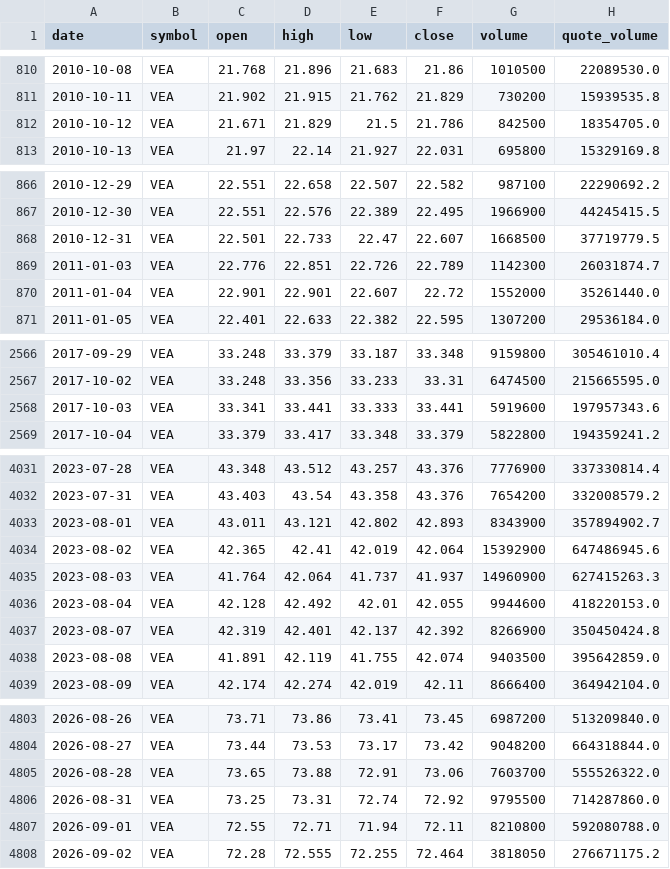
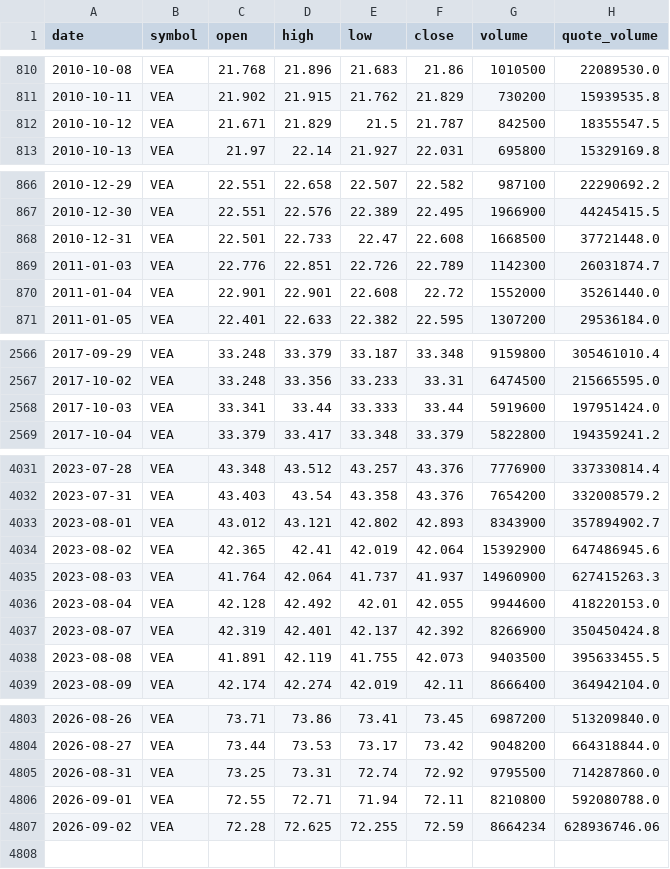
Before and after one commit to bsachart/finance-metrics-fetch, a CSV file: data/market/VEA.csv, drawn as a sheet; only a part is shown, gaps mark what is left out; the diff covers the shown part only.

```diff
--- a/data/market/VEA.csv
+++ b/data/market/VEA.csv
@@ -811,3 +811,3 @@ date,symbol,open,high,low,close,volume,quote_volume
 2010-10-11,VEA,21.902,21.915,21.762,21.829,730200,15939535.8
-2010-10-12,VEA,21.671,21.829,21.5,21.786,842500,18354705.0
+2010-10-12,VEA,21.671,21.829,21.5,21.787,842500,18355547.5
 2010-10-13,VEA,21.97,22.14,21.927,22.031,695800,15329169.8
@@ -867,5 +867,5 @@ date,symbol,open,high,low,close,volume,quote_volume
 2010-12-30,VEA,22.551,22.576,22.389,22.495,1966900,44245415.5
-2010-12-31,VEA,22.501,22.733,22.47,22.607,1668500,37719779.5
+2010-12-31,VEA,22.501,22.733,22.47,22.608,1668500,37721448.0
 2011-01-03,VEA,22.776,22.851,22.726,22.789,1142300,26031874.7
-2011-01-04,VEA,22.901,22.901,22.607,22.72,1552000,35261440.0
+2011-01-04,VEA,22.901,22.901,22.608,22.72,1552000,35261440.0
 2011-01-05,VEA,22.401,22.633,22.382,22.595,1307200,29536184.0
@@ -2567,3 +2567,3 @@ date,symbol,open,high,low,close,volume,quote_volume
 2017-10-02,VEA,33.248,33.356,33.233,33.31,6474500,215665595.0
-2017-10-03,VEA,33.341,33.441,33.333,33.441,5919600,197957343.6
+2017-10-03,VEA,33.341,33.44,33.333,33.44,5919600,197951424.0
 2017-10-04,VEA,33.379,33.417,33.348,33.379,5822800,194359241.2
@@ -4032,3 +4032,3 @@ date,symbol,open,high,low,close,volume,quote_volume
 2023-07-31,VEA,43.403,43.54,43.358,43.376,7654200,332008579.2
-2023-08-01,VEA,43.011,43.121,42.802,42.893,8343900,357894902.7
+2023-08-01,VEA,43.012,43.121,42.802,42.893,8343900,357894902.7
 2023-08-02,VEA,42.365,42.41,42.019,42.064,15392900,647486945.6
@@ -4037,3 +4037,3 @@ date,symbol,open,high,low,close,volume,quote_volume
 2023-08-07,VEA,42.319,42.401,42.137,42.392,8266900,350450424.8
-2023-08-08,VEA,41.891,42.119,41.755,42.074,9403500,395642859.0
+2023-08-08,VEA,41.891,42.119,41.755,42.073,9403500,395633455.5
 2023-08-09,VEA,42.174,42.274,42.019,42.11,8666400,364942104.0
@@ -4804,5 +4804,4 @@ date,symbol,open,high,low,close,volume,quote_volume
 2026-08-27,VEA,73.44,73.53,73.17,73.42,9048200,664318844.0
-2026-08-28,VEA,73.65,73.88,72.91,73.06,7603700,555526322.0
 2026-08-31,VEA,73.25,73.31,72.74,72.92,9795500,714287860.0
 2026-09-01,VEA,72.55,72.71,71.94,72.11,8210800,592080788.0
-2026-09-02,VEA,72.28,72.555,72.255,72.464,3818050,276671175.2
+2026-09-02,VEA,72.28,72.625,72.255,72.59,8664234,628936746.06
```
Also changed, not shown: 90 edited cells elsewhere in this file, data/market/INTC.csv, data/market/MSFT.csv, 8 other files.
